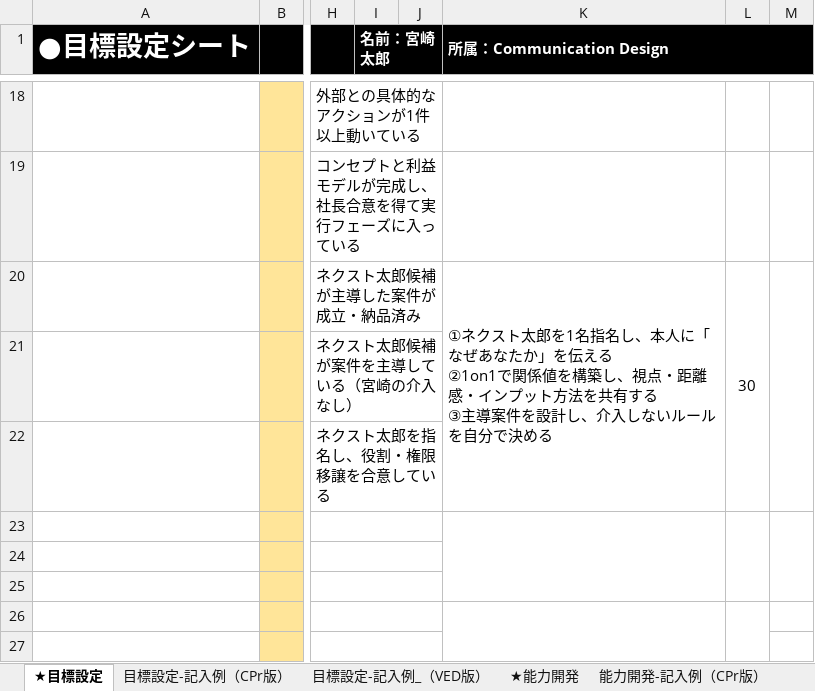
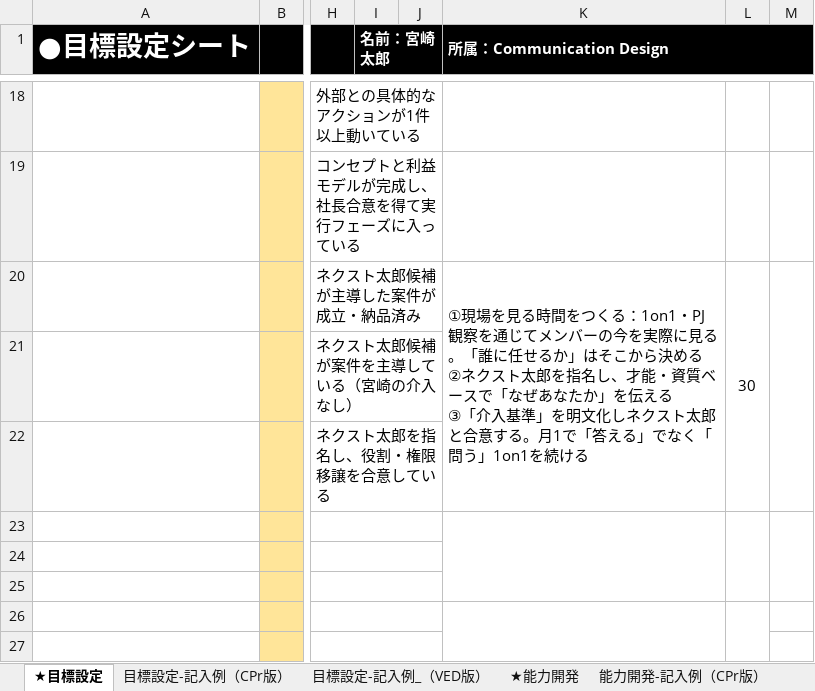
Before and after one commit to bufeks/ComD-Team, an Excel workbook: goal_sheets/miyazaki_taro_goal_14.xlsx, sheet ★目標設定, drawn as a sheet; only a part is shown, gaps mark what is left out; values as stored, in another font and other column widths than the file's, no borders; ↵ is a line break in a cell; the diff names each change by its address in the sheet, - before the commit and + after, or states it on an @@ line.

```diff
--- a/goal_sheets/miyazaki_taro_goal_14.xlsx (sheet ★目標設定)
+++ b/goal_sheets/miyazaki_taro_goal_14.xlsx (sheet ★目標設定)
-K20 (所属：Communication Design): ①ネクスト太郎を1名指名し、本人に「なぜあなたか」を伝える ↵ ②1on1で関係値を構築し、視点・距離感・インプット方法を共有する ↵ ③主導案件を設計し、介入しないルールを自分で決める
+K20 (所属：Communication Design): ①現場を見る時間をつくる：1on1・PJ観察を通じてメンバーの今を実際に見る。「誰に任せるか」はそこから決める ↵ ②ネクスト太郎を指名し、才能・資質ベースで「なぜあなたか」を伝える ↵ ③「介入基準」を明文化しネクスト太郎と合意する。月1で「答える」でなく「問う」1on1を続ける
```
Also changed, not shown: 2 other files.
